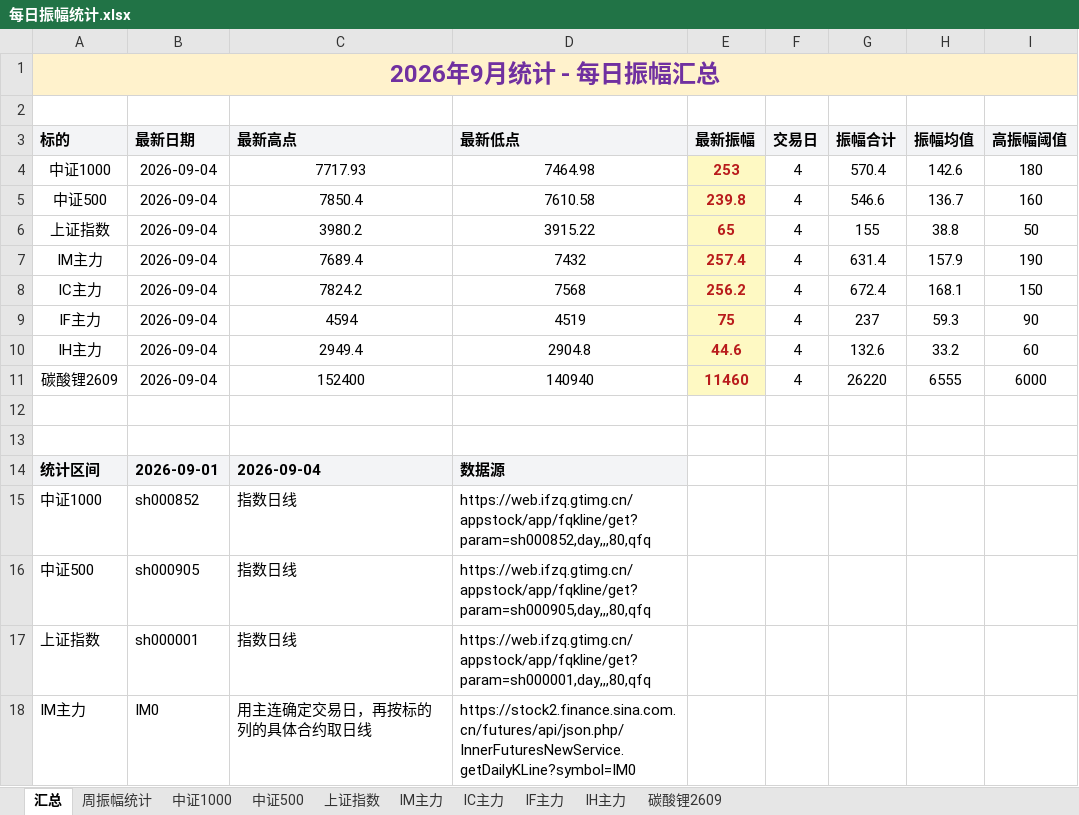
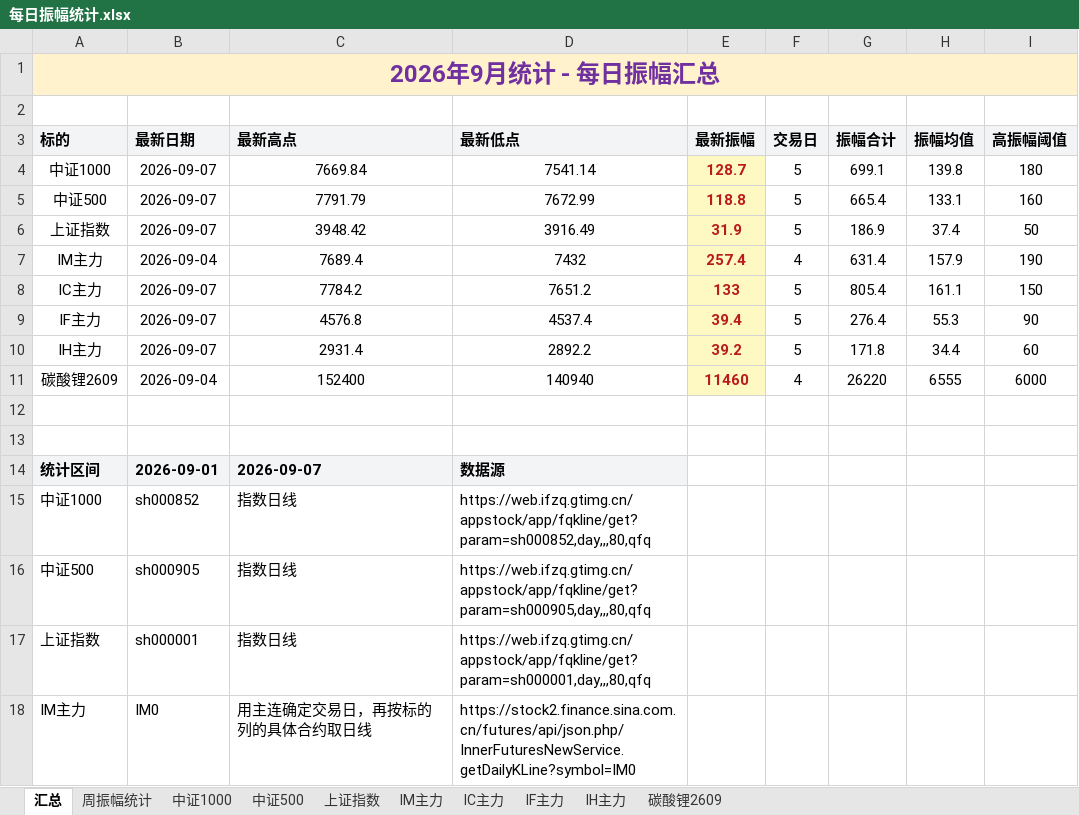
Before and after one commit to iputao-design/futures-amplitude-web, an Excel workbook: 每日振幅统计.xlsx, sheet 汇总, drawn as a sheet; only a part is shown; values as stored, in another font and other column widths than the file's, no borders; removed rows and columns are numbered as before the commit, all else as after; the diff names each change by its address in the sheet, - before the commit and + after, or states it on an @@ line.

```diff
--- a/每日振幅统计.xlsx (sheet 汇总)
+++ b/每日振幅统计.xlsx (sheet 汇总)
-row 4: 中证1000 | 2026-09-04 | 7717.93 | 7464.98 | 253 | 4 | 570.4 | 142.6 | 180
-row 5: 中证500 | 2026-09-04 | 7850.4 | 7610.58 | 239.8 | 4 | 546.6 | 136.7 | 160
-row 6: 上证指数 | 2026-09-04 | 3980.2 | 3915.22 | 65 | 4 | 155 | 38.8 | 50
+row 4: 中证1000 | 2026-09-07 | 7669.84 | 7541.14 | 128.7 | 5 | 699.1 | 139.8 | 180
+row 5: 中证500 | 2026-09-07 | 7791.79 | 7672.99 | 118.8 | 5 | 665.4 | 133.1 | 160
+row 6: 上证指数 | 2026-09-07 | 3948.42 | 3916.49 | 31.9 | 5 | 186.9 | 37.4 | 50
-row 8: IC主力 | 2026-09-04 | 7824.2 | 7568 | 256.2 | 4 | 672.4 | 168.1 | 150
-row 9: IF主力 | 2026-09-04 | 4594 | 4519 | 75 | 4 | 237 | 59.3 | 90
-row 10: IH主力 | 2026-09-04 | 2949.4 | 2904.8 | 44.6 | 4 | 132.6 | 33.2 | 60
+row 8: IC主力 | 2026-09-07 | 7784.2 | 7651.2 | 133 | 5 | 805.4 | 161.1 | 150
+row 9: IF主力 | 2026-09-07 | 4576.8 | 4537.4 | 39.4 | 5 | 276.4 | 55.3 | 90
+row 10: IH主力 | 2026-09-07 | 2931.4 | 2892.2 | 39.2 | 5 | 171.8 | 34.4 | 60
-C14 (最新高点): 2026-09-04
+C14 (最新高点): 2026-09-07
```
Also changed, not shown: sheet 周振幅统计, sheet IF主力, sheet IC主力, sheet IH主力, sheet 中证500, sheet 上证指数, 1 more sheet, formulas that keep their value, 每日振幅统计_2026.xlsx, 5 other files.
